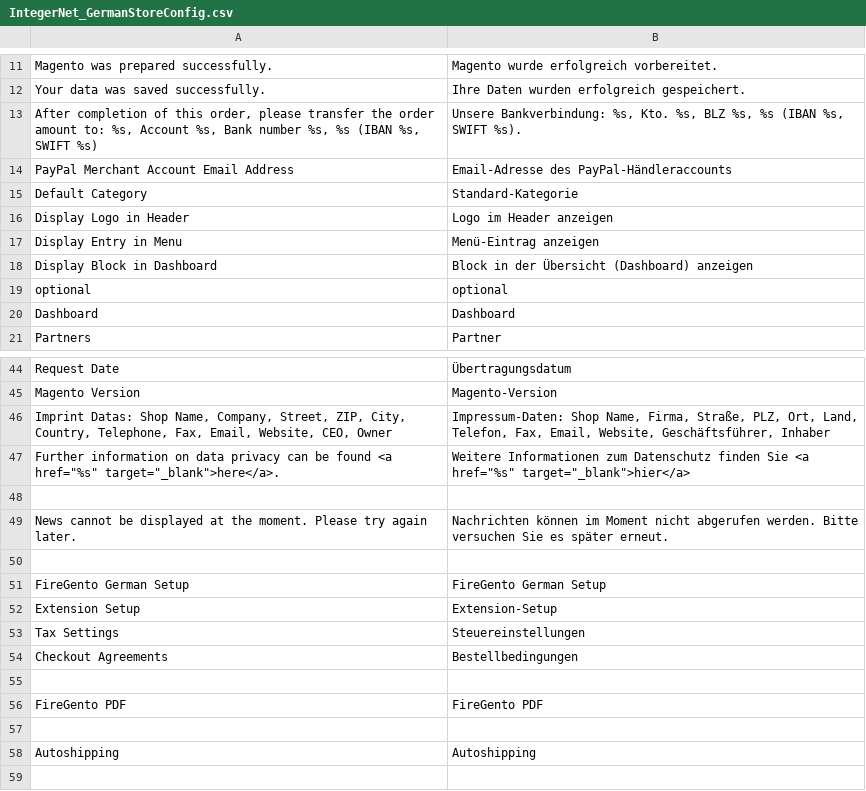
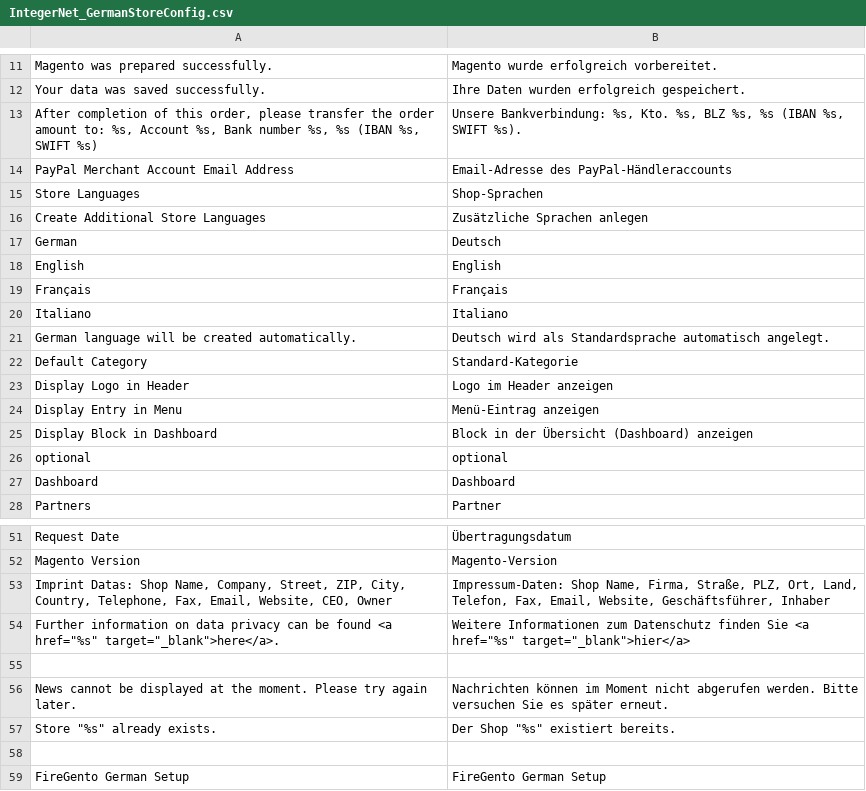
Before and after one commit to integer-net/GermanStoreConfig, a CSV file: src/app/locale/de_DE/IntegerNet_GermanStoreConfig.csv, drawn as a sheet; only a part is shown, gaps mark what is left out; the shorter side is filled out with more unchanged rows; the diff names each change by its address in the sheet, - before the commit and + after, or states it on an @@ line.

Commit message:
Create other language store views via config form

```diff
--- a/src/app/locale/de_DE/IntegerNet_GermanStoreConfig.csv
+++ b/src/app/locale/de_DE/IntegerNet_GermanStoreConfig.csv
+row 15: Store Languages | Shop-Sprachen
+row 16: Create Additional Store Languages | Zusätzliche Sprachen anlegen
+row 17: German | Deutsch
+row 18: English | English
+row 19: Français | Français
+row 20: Italiano | Italiano
+row 21: German language will be created automatically. | Deutsch wird als Standardsprache automatisch angelegt.
+row 57: Store "%s" already exists. | Der Shop "%s" existiert bereits.
```
Also changed, not shown: 4 other files.
